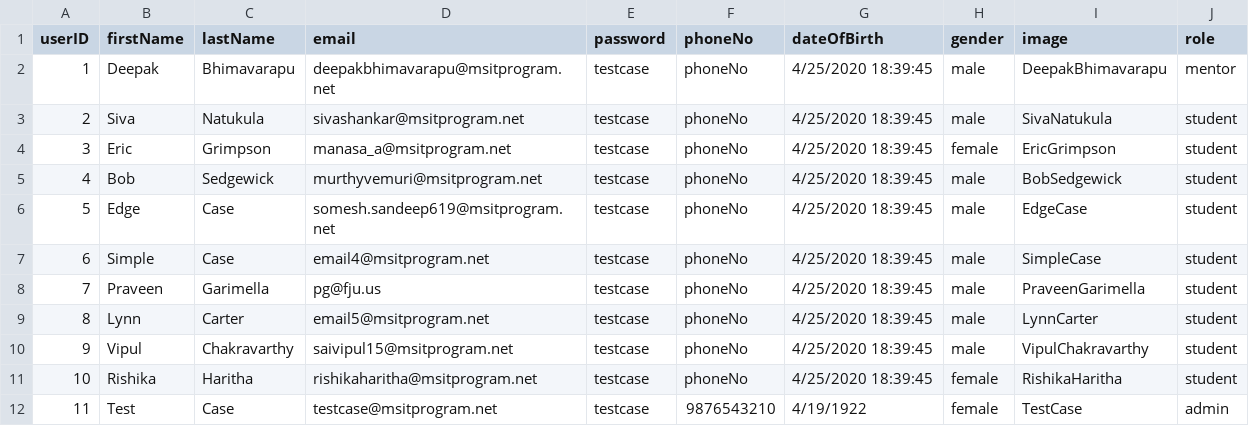
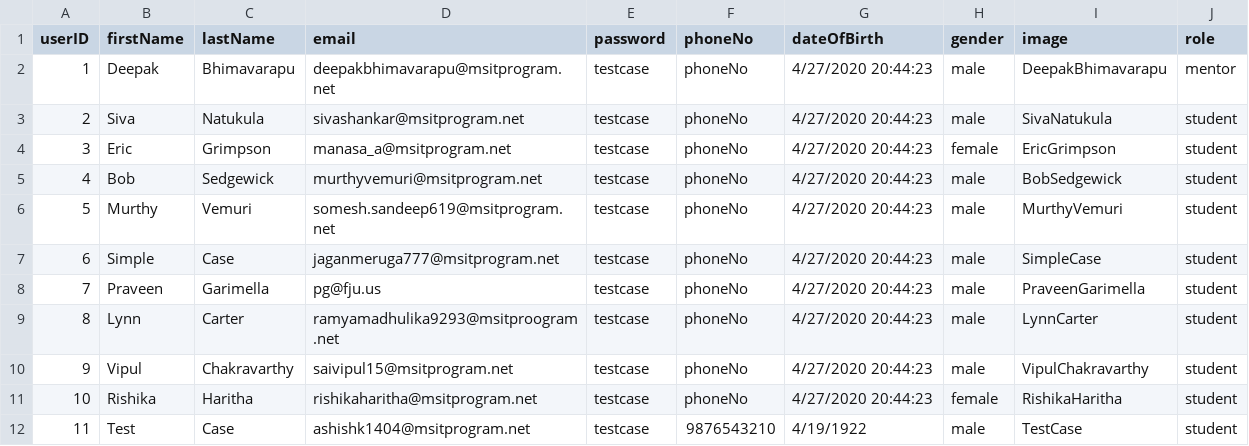
Before and after one commit to Sravan-m/API-LMS, a TSV file: server/db-seeding/csv/users.tsv, drawn as a sheet.

Commit message:
Changed the users.tsv file sync to spreadsheet

```diff
--- a/server/db-seeding/csv/users.tsv
+++ b/server/db-seeding/csv/users.tsv
@@ -1,12 +1,12 @@
 userID	firstName	lastName	email	password	phoneNo	dateOfBirth	gender	image	role
-1	Deepak	Bhimavarapu	deepakbhimavarapu@msitprogram.net	testcase	phoneNo	4/25/2020 18:39:45	male	DeepakBhimavarapu	mentor
-2	Siva	Natukula	sivashankar@msitprogram.net	testcase	phoneNo	4/25/2020 18:39:45	male	SivaNatukula	student
-3	Eric	Grimpson	manasa_a@msitprogram.net	testcase	phoneNo	4/25/2020 18:39:45	female	EricGrimpson	student
-4	Bob	Sedgewick	murthyvemuri@msitprogram.net	testcase	phoneNo	4/25/2020 18:39:45	male	BobSedgewick	student
-5	Edge	Case	somesh.sandeep619@msitprogram.net	testcase	phoneNo	4/25/2020 18:39:45	male	EdgeCase	student
-6	Simple	Case	email4@msitprogram.net	testcase	phoneNo	4/25/2020 18:39:45	male	SimpleCase	student
-7	Praveen	Garimella	pg@fju.us	testcase	phoneNo	4/25/2020 18:39:45	male	PraveenGarimella	student
-8	Lynn	Carter	email5@msitprogram.net	testcase	phoneNo	4/25/2020 18:39:45	male	LynnCarter	student
-9	Vipul	Chakravarthy	saivipul15@msitprogram.net 	testcase	phoneNo	4/25/2020 18:39:45	male	VipulChakravarthy	student
-10	Rishika	Haritha	rishikaharitha@msitprogram.net 	testcase	phoneNo	4/25/2020 18:39:45	female	RishikaHaritha	student
-11	Test	Case	testcase@msitprogram.net	testcase	9876543210	4/19/1922	female	TestCase	admin
+1	Deepak	Bhimavarapu	deepakbhimavarapu@msitprogram.net	testcase	phoneNo	4/27/2020 20:44:23	male	DeepakBhimavarapu	mentor
+2	Siva	Natukula	sivashankar@msitprogram.net	testcase	phoneNo	4/27/2020 20:44:23	male	SivaNatukula	student
+3	Eric	Grimpson	manasa_a@msitprogram.net	testcase	phoneNo	4/27/2020 20:44:23	female	EricGrimpson	student
+4	Bob	Sedgewick	murthyvemuri@msitprogram.net	testcase	phoneNo	4/27/2020 20:44:23	male	BobSedgewick	student
+5	Murthy	Vemuri	somesh.sandeep619@msitprogram.net	testcase	phoneNo	4/27/2020 20:44:23	male	MurthyVemuri	student
+6	Simple	Case	jaganmeruga777@msitprogram.net	testcase	phoneNo	4/27/2020 20:44:23	male	SimpleCase	student
+7	Praveen	Garimella	pg@fju.us	testcase	phoneNo	4/27/2020 20:44:23	male	PraveenGarimella	student
+8	Lynn	Carter	ramyamadhulika9293@msitproogram.net	testcase	phoneNo	4/27/2020 20:44:23	male	LynnCarter	student
+9	Vipul	Chakravarthy	saivipul15@msitprogram.net 	testcase	phoneNo	4/27/2020 20:44:23	male	VipulChakravarthy	student
+10	Rishika	Haritha	rishikaharitha@msitprogram.net 	testcase	phoneNo	4/27/2020 20:44:23	female	RishikaHaritha	student
+11	Test	Case	ashishk1404@msitprogram.net	testcase	9876543210	4/19/1922	male	TestCase	student
```
